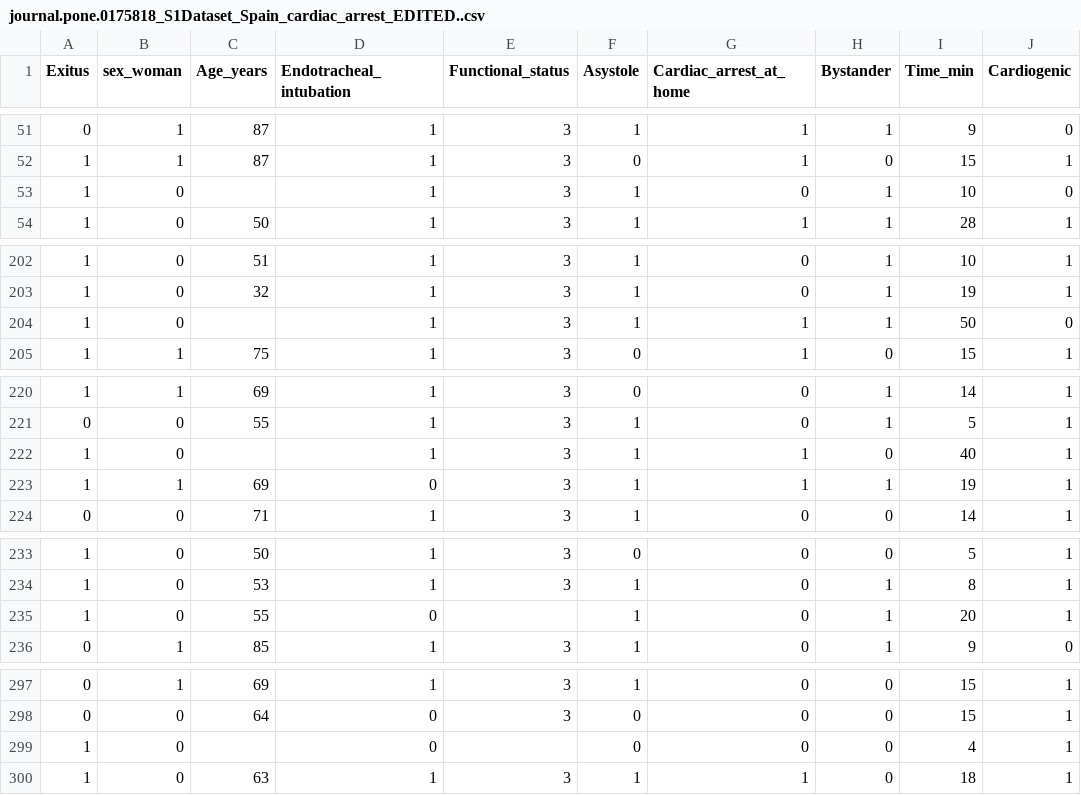
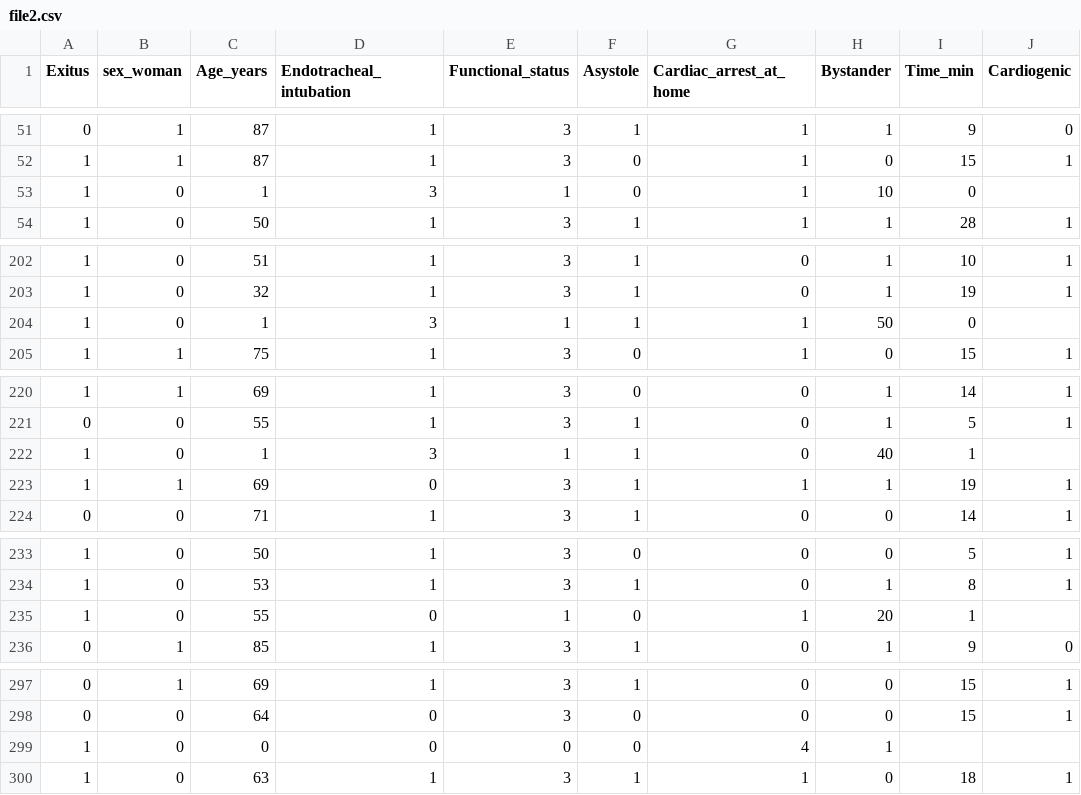
Before and after one commit to albanigiulia/Dunn_Index, a CSV file: file2.csv (was journal.pone.0175818_S1Dataset_Spain_cardiac_arrest_EDITED..csv), drawn as a sheet; only a part is shown, gaps mark what is left out; the diff covers the shown part only.

```diff
--- a/journal.pone.0175818_S1Dataset_Spain_cardiac_arrest_EDITED..csv
+++ b/file2.csv
@@ -52,3 +52,3 @@ Exitus,sex_woman,Age_years,Endotracheal_intubation,Functional_status,Asystole,Ca
 1,1,87,1,3,0,1,0,15,1
-1,0,,1,3,1,0,1,10,0
+1,0,1,3,1,0,1,10,0
 1,0,50,1,3,1,1,1,28,1
@@ -203,3 +203,3 @@ Exitus,sex_woman,Age_years,Endotracheal_intubation,Functional_status,Asystole,Ca
 1,0,32,1,3,1,0,1,19,1
-1,0,,1,3,1,1,1,50,0
+1,0,1,3,1,1,1,50,0
 1,1,75,1,3,0,1,0,15,1
@@ -221,3 +221,3 @@ Exitus,sex_woman,Age_years,Endotracheal_intubation,Functional_status,Asystole,Ca
 0,0,55,1,3,1,0,1,5,1
-1,0,,1,3,1,1,0,40,1
+1,0,1,3,1,1,0,40,1
 1,1,69,0,3,1,1,1,19,1
@@ -234,3 +234,3 @@ Exitus,sex_woman,Age_years,Endotracheal_intubation,Functional_status,Asystole,Ca
 1,0,53,1,3,1,0,1,8,1
-1,0,55,0,,1,0,1,20,1
+1,0,55,0,1,0,1,20,1
 0,1,85,1,3,1,0,1,9,0
@@ -298,3 +298,3 @@ Exitus,sex_woman,Age_years,Endotracheal_intubation,Functional_status,Asystole,Ca
 0,0,64,0,3,0,0,0,15,1
-1,0,,0,,0,0,0,4,1
+1,0,0,0,0,0,4,1
 1,0,63,1,3,1,1,0,18,1
```
Also changed, not shown: 4 edited cells elsewhere in this file, file1.csv, 8 other files.
